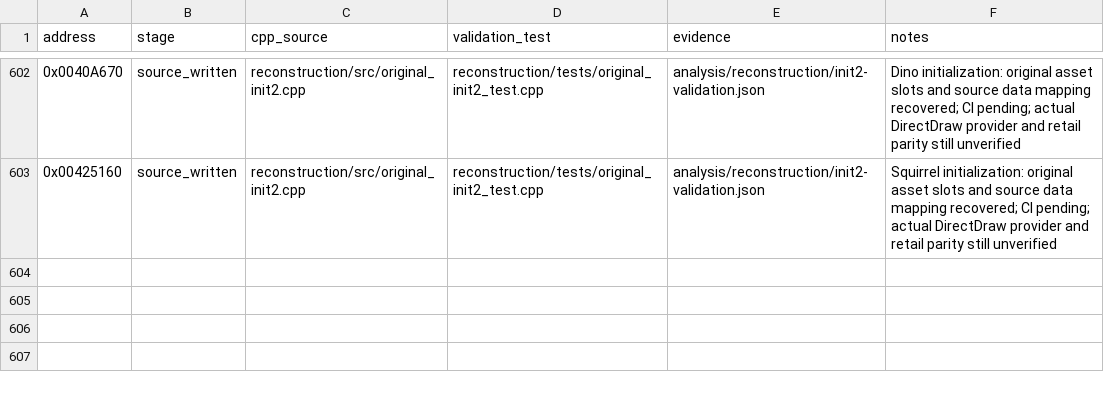
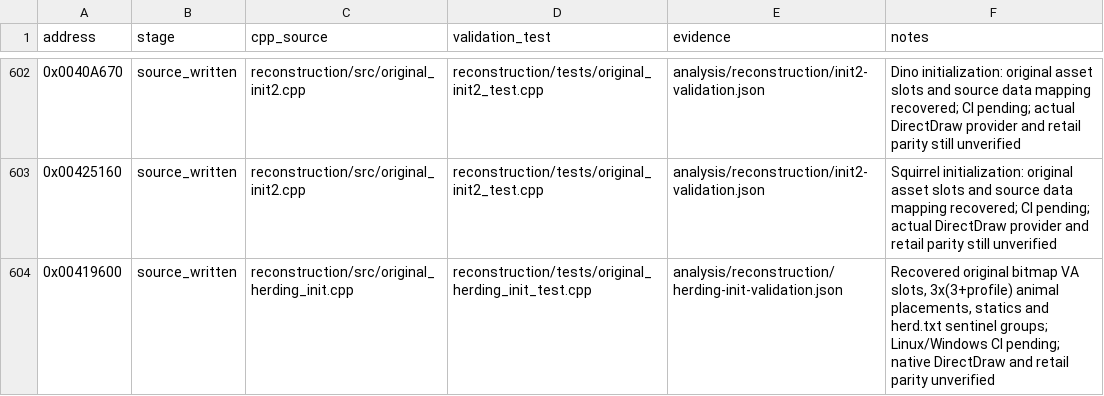
Before and after one commit to lizardpeter/btb-reverse, a CSV file: analysis/reconstruction/reviewed_functions.csv, drawn as a sheet; only a part is shown, gaps mark what is left out; the diff names each change by its address in the sheet, - before the commit and + after, or states it on an @@ line.

Commit message:
Register Herding source-written initializer with original executable evidence

```diff
--- a/analysis/reconstruction/reviewed_functions.csv
+++ b/analysis/reconstruction/reviewed_functions.csv
+row 604: 0x00419600 | source_written | reconstruction/src/original_herding_init.cpp | reconstruction/tests/original_herding_init_test.cpp | analysis/reconstruction/herding-init-validation.json | Recovered original bitmap VA slots, 3x(3+profile) animal placements, statics and herd.txt sentinel groups; Linux/Windows CI pending; native DirectDraw and retail parity unverified
```
